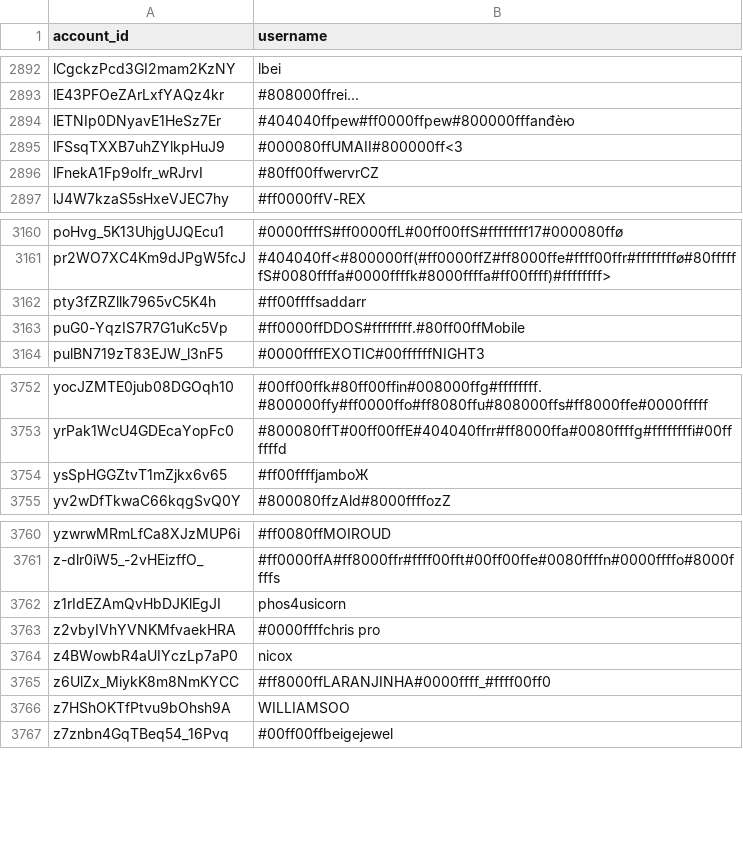
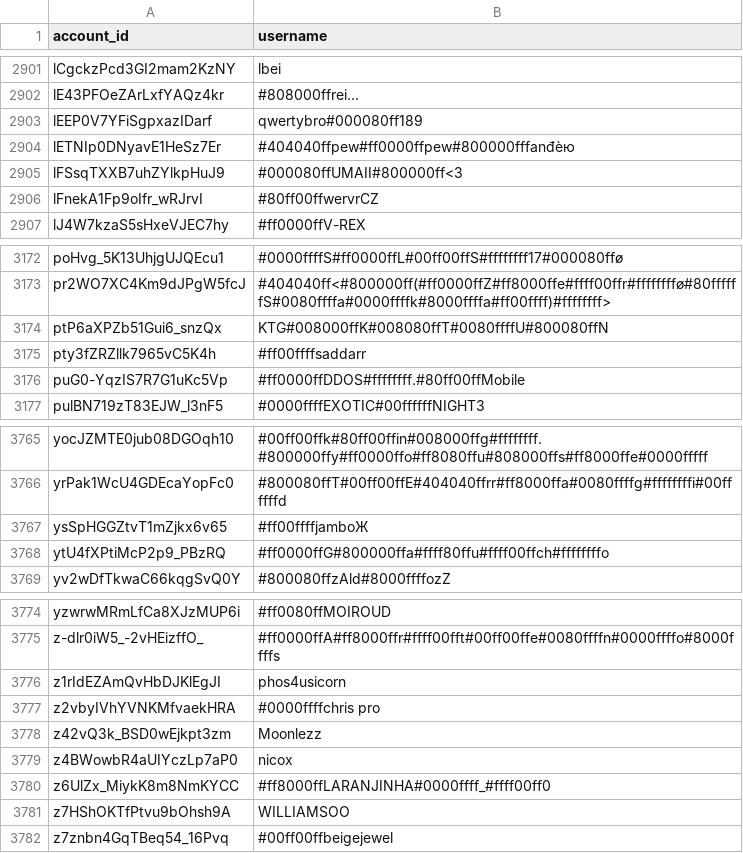
Before and after one commit to pewpewlive/ppl-data, a CSV file: account_data.csv, drawn as a sheet; only a part is shown, gaps mark what is left out; the diff covers the shown part only.

```diff
--- a/account_data.csv
+++ b/account_data.csv
@@ -2893,2 +2902,3 @@ lCgckzPcd3GI2mam2KzNY,lbei
 lE43PFOeZArLxfYAQz4kr,#808000ffrei...
+lEEP0V7YFiSgpxazIDarf,qwertybro#000080ff189
 lETNIp0DNyavE1HeSz7Er,#404040ffpew#ff0000ffpew#800000fffanđèю
@@ -3161,2 +3173,3 @@ poHvg_5K13UhjgUJQEcu1,#0000ffffS#ff0000ffL#00ff00ffS#ffffffff17#000080ffø
 pr2WO7XC4Km9dJPgW5fcJ,#404040ff<#800000ff(#ff0000ffZ#ff8000ffe#ffff00ffr#ffffffffø#80ffffffS#0080ffffa#0000ffffk#8000ffffa#ff00ffff)#ffffffff>
+ptP6aXPZb51Gui6_snzQx,KTG#008000ffK#008080ffT#0080ffffU#800080ffN
 pty3fZRZllk7965vC5K4h,#ff00ffffsaddarr
@@ -3754,2 +3767,3 @@ yrPak1WcU4GDEcaYopFc0,#800080ffT#00ff00ffE#404040ffrr#ff8000ffa#0080ffffg#ffffff
 ysSpHGGZtvT1mZjkx6v65,#ff00ffffjamboЖ
+ytU4fXPtiMcP2p9_PBzRQ,#ff0000ffG#800000ffa#ffff80ffu#ffff00ffch#ffffffffo
 yv2wDfTkwaC66kqgSvQ0Y,#800080ffzAld#8000ffffozZ
@@ -3763,2 +3777,3 @@ z1rIdEZAmQvHbDJKlEgJI,phos4usicorn
 z2vbyIVhYVNKMfvaekHRA,#0000ffffchris pro
+z42vQ3k_BSD0wEjkpt3zm,Moonlezz
 z4BWowbR4aUIYczLp7aP0,nicox
```
Also changed, not shown: 11 added rows elsewhere in this file, 1 other file.
